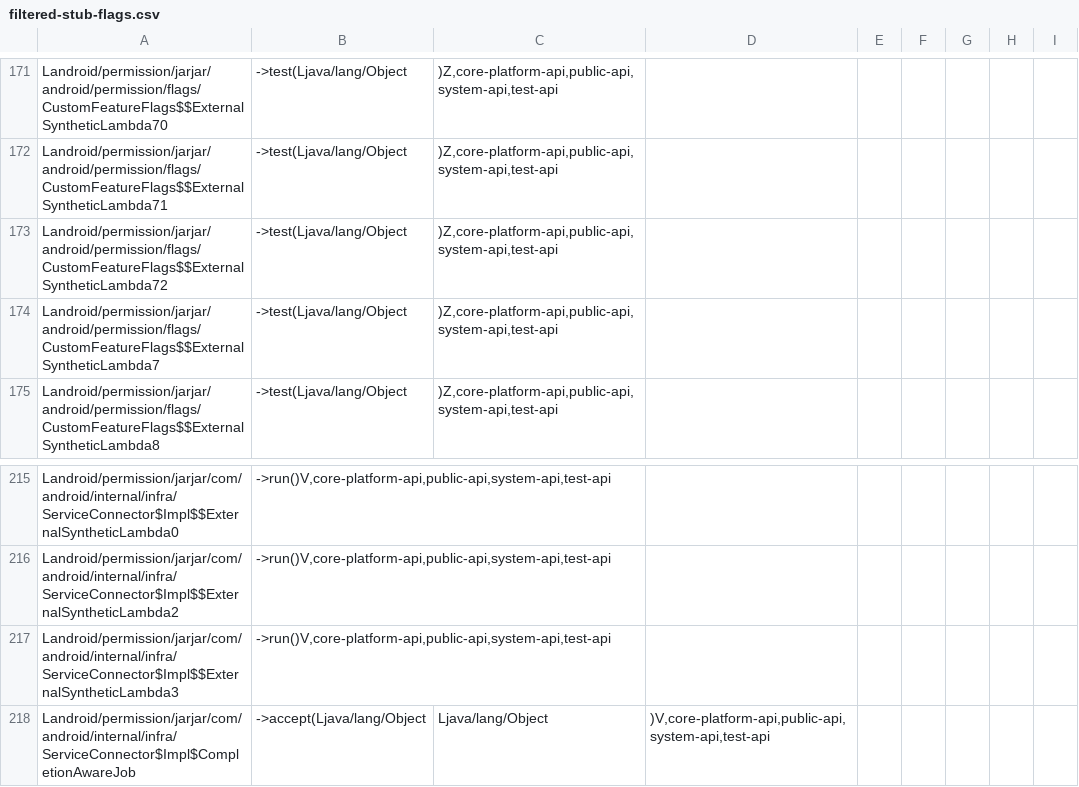
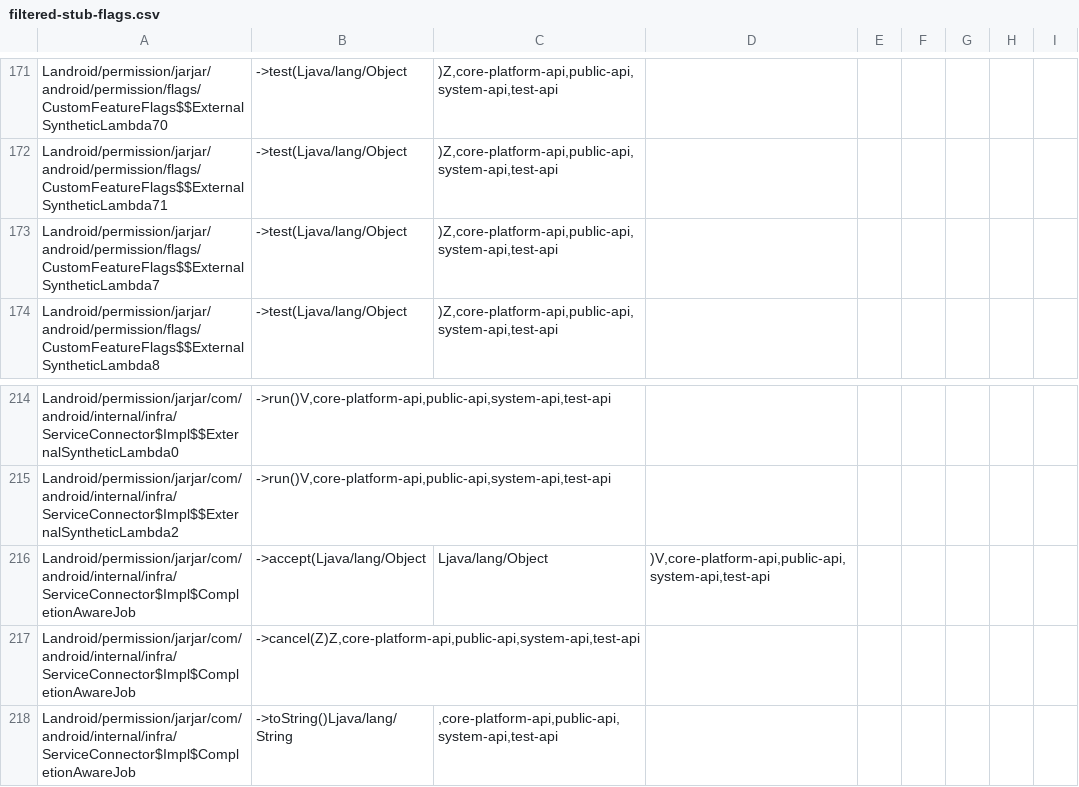
Before and after one commit to CodeLinaro-mirror/la_platform_prebuilts_module_sdk_Permission, a CSV file: current/hiddenapi/filtered-stub-flags.csv, drawn as a sheet; only a part is shown, gaps mark what is left out; the shorter side is filled out with more unchanged rows; the diff names each change by its address in the sheet, - before the commit and + after, or states it on an @@ line.

```diff
--- a/current/hiddenapi/filtered-stub-flags.csv
+++ b/current/hiddenapi/filtered-stub-flags.csv
-row 173: Landroid/permission/jarjar/android/permission/flags/CustomFeatureFlags$$ExternalSyntheticLambda72 | ->test(Ljava/lang/Object | )Z,core-platform-api,public-api,system-api,test-api
-row 217: Landroid/permission/jarjar/com/android/internal/infra/ServiceConnector$Impl$$ExternalSyntheticLambda3 | ->run()V,core-platform-api,public-api,system-api,test-api
```
Also changed, not shown: current/hiddenapi/filtered-flags.csv, 1 other file.
